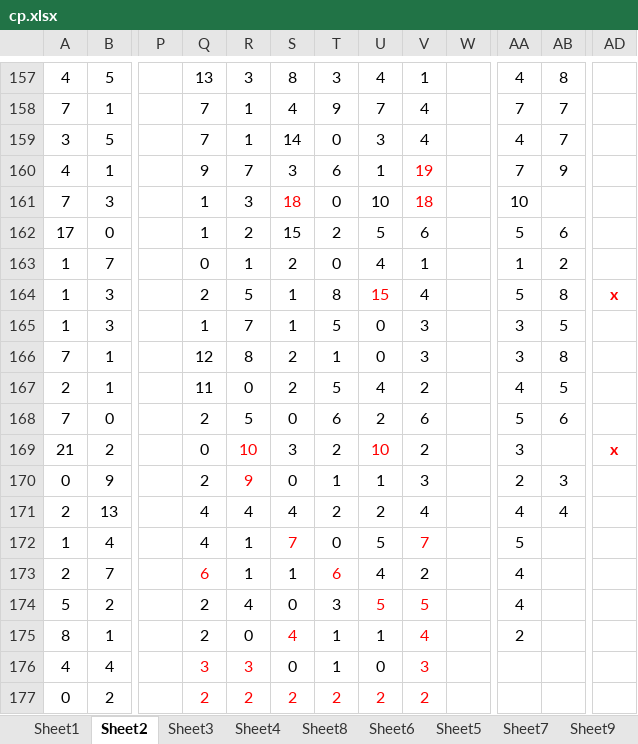
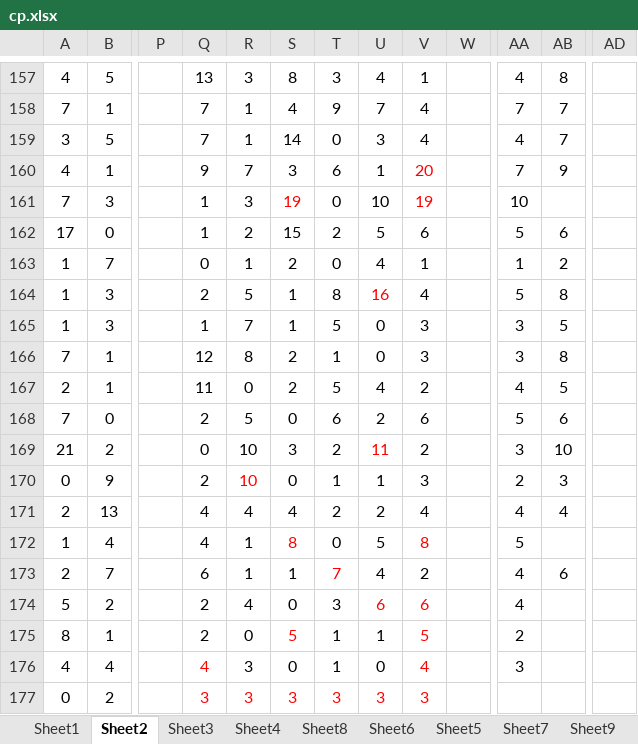
Before and after one commit to gushenwei/julienedies.github.com, an Excel workbook: demos/ng/cp.xlsx, sheet Sheet2, drawn as a sheet; only a part is shown, gaps mark what is left out; values as stored, in another font and other column widths than the file's, no borders; the diff covers the shown part only; the diff names each change by its address in the sheet, - before the commit and + after, or states it on an @@ line.

```diff
--- a/demos/ng/cp.xlsx (sheet Sheet2)
+++ b/demos/ng/cp.xlsx (sheet Sheet2)
-V160: 19
+V160: 20
-S161: 18
+S161: 19
-V161: 18
+V161: 19
-U164: 15
+U164: 16
-AD164: x
+AD164: (empty)
-R169 text colour: #FF0000
+R169 text colour: black
-U169: 10
+U169: 11
-AB169: (empty)
+AB169: 10
-AD169: x
+AD169: (empty)
-R170: 9
+R170: 10
-S172: 7
+S172: 8
-V172: 7
+V172: 8
-Q173 text colour: #FF0000
+Q173 text colour: black
-T173: 6
+T173: 7
-AB173: (empty)
+AB173: 6
-U174: 5
+U174: 6
-V174: 5
+V174: 6
-S175: 4
+S175: 5
-V175: 4
+V175: 5
-Q176: 3
+Q176: 4
-R176 text colour: #FF0000
+R176 text colour: black
-V176: 3
+V176: 4
-AA176: (empty)
+AA176: 3
-Q177: 2
+Q177: 3
-R177: 2
+R177: 3
-S177: 2
+S177: 3
-T177: 2
+T177: 3
-U177: 2
+U177: 3
-V177: 2
+V177: 3
```
Also changed, not shown: 1 added row, 9 edited cells and cell formats elsewhere in this sheet, sheet Sheet1, sheet Sheet6, sheet Sheet4, sheet Sheet8, sheet Sheet3, 2 other files.
